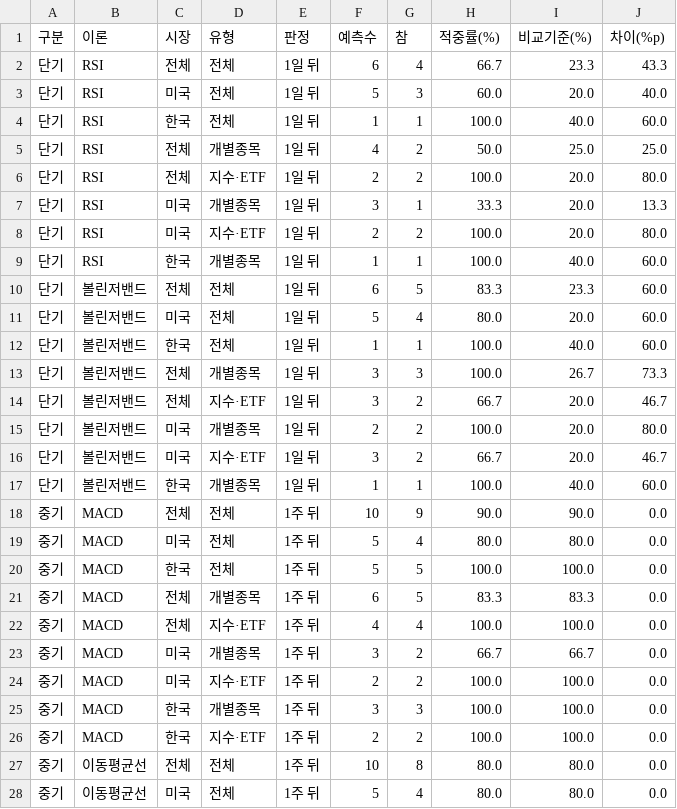
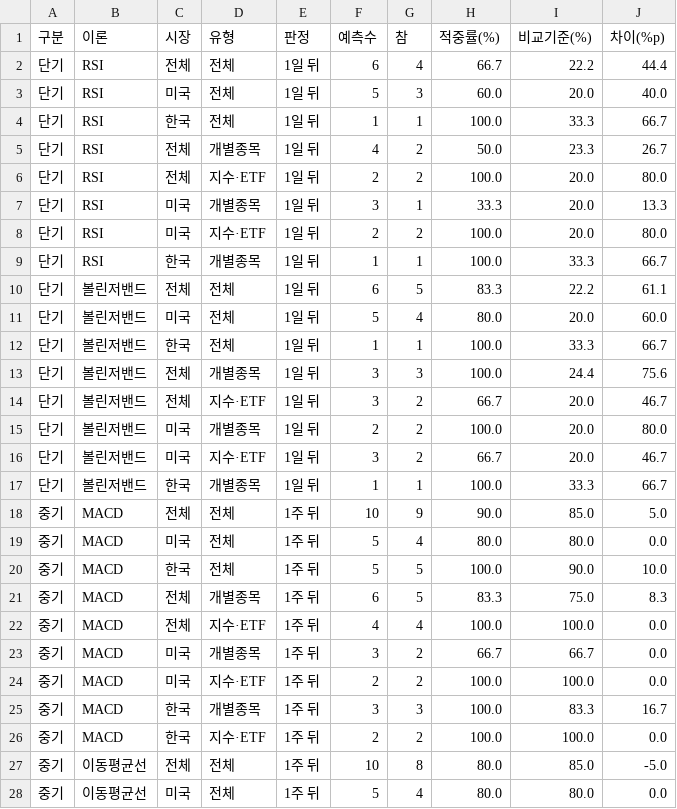
Before and after one commit to strongcat123/trade-theory-test, a CSV file: results/적중률_요약.csv, drawn as a sheet; only a part is shown; the diff covers the shown part only.

```diff
--- a/results/적중률_요약.csv
+++ b/results/적중률_요약.csv
@@ -1,6 +1,6 @@
 구분,이론,시장,유형,판정,예측수,참,적중률(%),비교기준(%),차이(%p)
-단기,RSI,전체,전체,1일 뒤,6,4,66.7,23.3,43.3
+단기,RSI,전체,전체,1일 뒤,6,4,66.7,22.2,44.4
 단기,RSI,미국,전체,1일 뒤,5,3,60.0,20.0,40.0
-단기,RSI,한국,전체,1일 뒤,1,1,100.0,40.0,60.0
-단기,RSI,전체,개별종목,1일 뒤,4,2,50.0,25.0,25.0
+단기,RSI,한국,전체,1일 뒤,1,1,100.0,33.3,66.7
+단기,RSI,전체,개별종목,1일 뒤,4,2,50.0,23.3,26.7
 단기,RSI,전체,지수·ETF,1일 뒤,2,2,100.0,20.0,80.0
@@ -8,7 +8,7 @@
 단기,RSI,미국,지수·ETF,1일 뒤,2,2,100.0,20.0,80.0
-단기,RSI,한국,개별종목,1일 뒤,1,1,100.0,40.0,60.0
-단기,볼린저밴드,전체,전체,1일 뒤,6,5,83.3,23.3,60.0
+단기,RSI,한국,개별종목,1일 뒤,1,1,100.0,33.3,66.7
+단기,볼린저밴드,전체,전체,1일 뒤,6,5,83.3,22.2,61.1
 단기,볼린저밴드,미국,전체,1일 뒤,5,4,80.0,20.0,60.0
-단기,볼린저밴드,한국,전체,1일 뒤,1,1,100.0,40.0,60.0
-단기,볼린저밴드,전체,개별종목,1일 뒤,3,3,100.0,26.7,73.3
+단기,볼린저밴드,한국,전체,1일 뒤,1,1,100.0,33.3,66.7
+단기,볼린저밴드,전체,개별종목,1일 뒤,3,3,100.0,24.4,75.6
 단기,볼린저밴드,전체,지수·ETF,1일 뒤,3,2,66.7,20.0,46.7
@@ -16,7 +16,7 @@
 단기,볼린저밴드,미국,지수·ETF,1일 뒤,3,2,66.7,20.0,46.7
-단기,볼린저밴드,한국,개별종목,1일 뒤,1,1,100.0,40.0,60.0
-중기,MACD,전체,전체,1주 뒤,10,9,90.0,90.0,0.0
+단기,볼린저밴드,한국,개별종목,1일 뒤,1,1,100.0,33.3,66.7
+중기,MACD,전체,전체,1주 뒤,10,9,90.0,85.0,5.0
 중기,MACD,미국,전체,1주 뒤,5,4,80.0,80.0,0.0
-중기,MACD,한국,전체,1주 뒤,5,5,100.0,100.0,0.0
-중기,MACD,전체,개별종목,1주 뒤,6,5,83.3,83.3,0.0
+중기,MACD,한국,전체,1주 뒤,5,5,100.0,90.0,10.0
+중기,MACD,전체,개별종목,1주 뒤,6,5,83.3,75.0,8.3
 중기,MACD,전체,지수·ETF,1주 뒤,4,4,100.0,100.0,0.0
@@ -24,5 +24,5 @@
 중기,MACD,미국,지수·ETF,1주 뒤,2,2,100.0,100.0,0.0
-중기,MACD,한국,개별종목,1주 뒤,3,3,100.0,100.0,0.0
+중기,MACD,한국,개별종목,1주 뒤,3,3,100.0,83.3,16.7
 중기,MACD,한국,지수·ETF,1주 뒤,2,2,100.0,100.0,0.0
-중기,이동평균선,전체,전체,1주 뒤,10,8,80.0,80.0,0.0
+중기,이동평균선,전체,전체,1주 뒤,10,8,80.0,85.0,-5.0
 중기,이동평균선,미국,전체,1주 뒤,5,4,80.0,80.0,0.0
```
Also changed, not shown: 6 edited cells elsewhere in this file, 1 other file.
